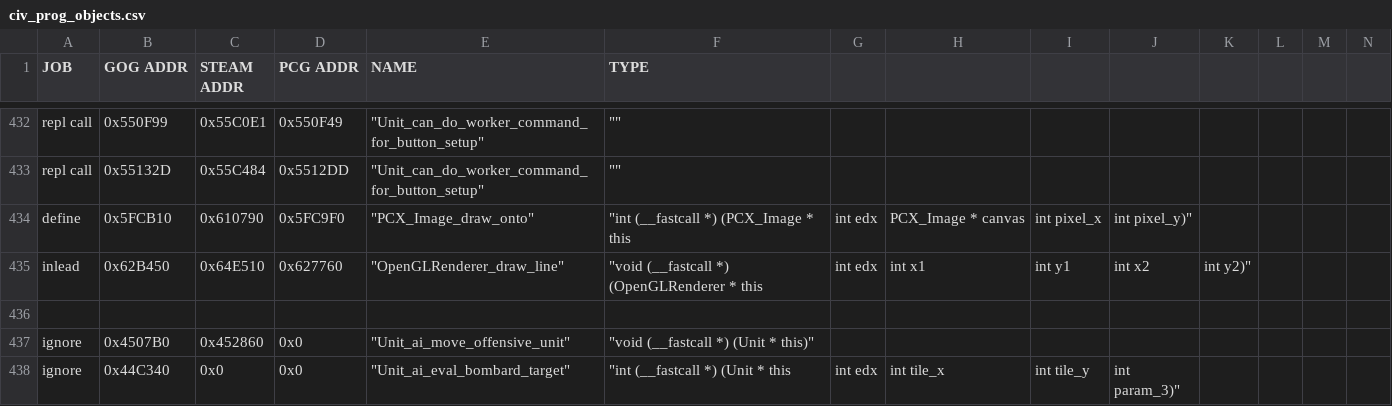
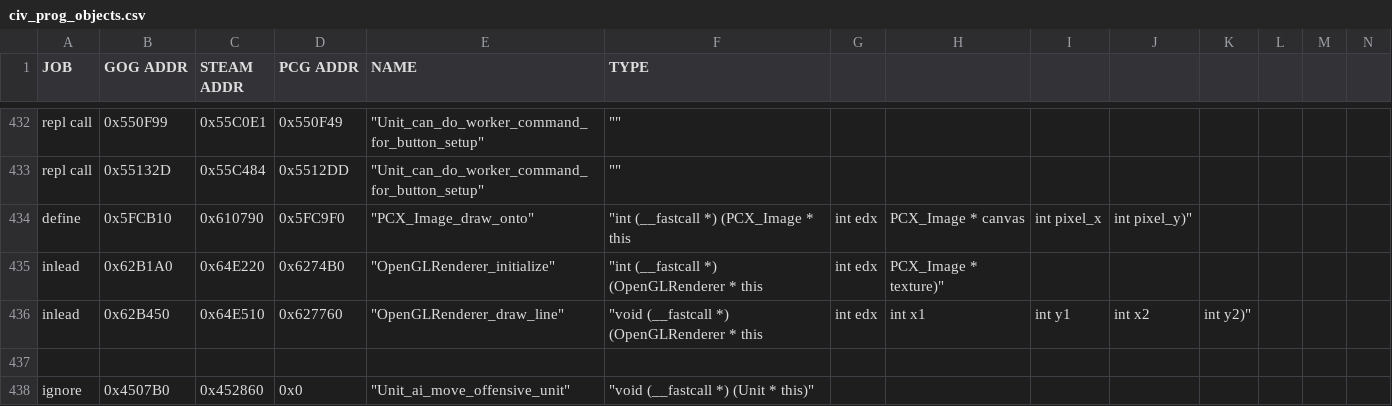
Before and after one commit to maxpetul/C3X, a CSV file: civ_prog_objects.csv, drawn as a sheet; only a part is shown, gaps mark what is left out; the shorter side is filled out with more unchanged rows; rows hold the shown columns only; the diff names each change by its address in the sheet, - before the commit and + after, or states it on an @@ line.

Commit message:
Create & destroy GDI+ Graphics object

```diff
--- a/civ_prog_objects.csv
+++ b/civ_prog_objects.csv
+row 435: inlead | 0x62B1A0 | 0x64E220 | 0x6274B0 | "OpenGLRenderer_initialize" | "int (__fastcall *) (OpenGLRenderer * this | int edx | PCX_Image * texture)"
```
Also changed, not shown: 2 other files.
